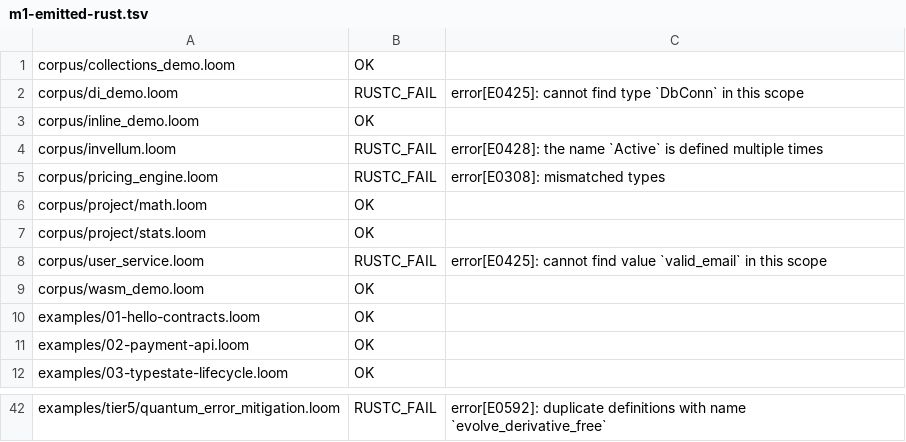
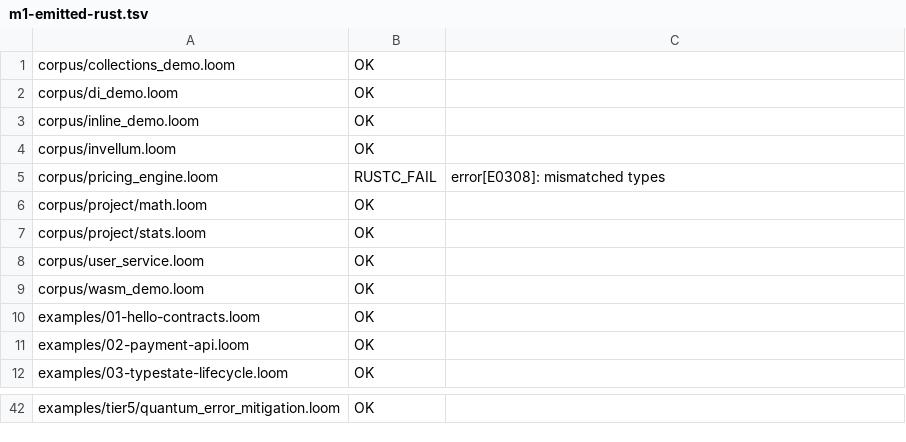
Before and after one commit to jghiringhelli/loom, a TSV file: experiments/maturity/evidence/m1-emitted-rust.tsv, drawn as a sheet; only a part is shown, gaps mark what is left out; the diff covers the shown part only; the diff names each change by its address in the sheet, - before the commit and + after, or states it on an @@ line.

```diff
--- a/experiments/maturity/evidence/m1-emitted-rust.tsv
+++ b/experiments/maturity/evidence/m1-emitted-rust.tsv
-B2: RUSTC_FAIL
+B2: OK
-C2: error[E0425]: cannot find type `DbConn` in this scope
+C2: (empty)
-B4: RUSTC_FAIL
+B4: OK
-C4: error[E0428]: the name `Active` is defined multiple times
+C4: (empty)
-B8: RUSTC_FAIL
+B8: OK
-C8: error[E0425]: cannot find value `valid_email` in this scope
+C8: (empty)
-B42: RUSTC_FAIL
+B42: OK
-C42: error[E0592]: duplicate definitions with name `evolve_derivative_free`
+C42: (empty)
```
Also changed, not shown: 49 edited cells elsewhere in this file, 8 other files.
